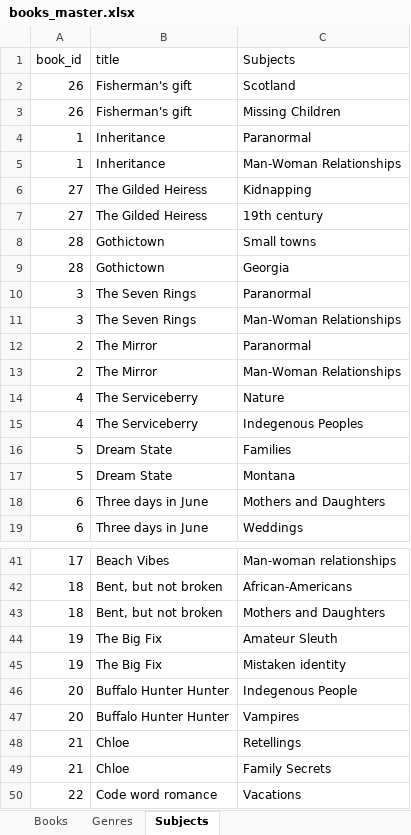
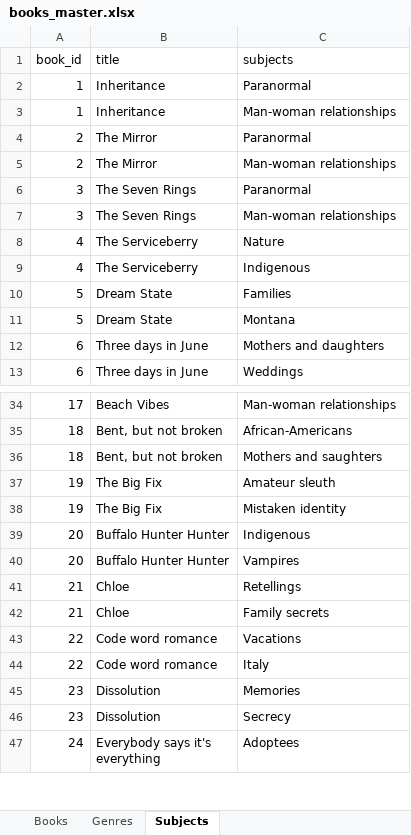
Before and after one commit to blohmet/book-database, an Excel workbook: books_master.xlsx, sheet Subjects, drawn as a sheet; only a part is shown, gaps mark what is left out; the shorter side is filled out with more unchanged rows; values as stored, in another font and other column widths than the file's, no borders; table styles not drawn; removed rows and columns are numbered as before the commit, all else as after; the diff covers the shown part only; the diff names each change by its address in the sheet, - before the commit and + after, or states it on an @@ line.

```diff
--- a/books_master.xlsx (sheet Subjects)
+++ b/books_master.xlsx (sheet Subjects)
-C1: Subjects
+C1: subjects
@@ row 2 moved to row 51: 26 @@
-row 3: 26 | Fisherman's gift | Missing Children
-C3 (subjects): Man-Woman Relationships
+C3 (subjects): Man-woman relationships
@@ row 6 moved to row 53: 27 @@
@@ row 7 moved to row 54: 27 @@
@@ row 8 moved to row 55: 28 @@
@@ row 9 moved to row 56: 28 @@
@@ row 12 moved to row 4: 2 @@
+row 5: 2 | The Mirror | Man-woman relationships
-C7 (subjects): Man-Woman Relationships
+C7 (subjects): Man-woman relationships
-row 13: 2 | The Mirror | Man-Woman Relationships
-C9 (subjects): Indegenous Peoples
+C9 (subjects): Indigenous
-C12 (subjects): Mothers and Daughters
+C12 (subjects): Mothers and daughters
-C36 (subjects): Mothers and Daughters
+C36 (subjects): Mothers and saughters
-C37 (subjects): Amateur Sleuth
+C37 (subjects): Amateur sleuth
-C39 (subjects): Indegenous People
+C39 (subjects): Indigenous
-C42 (subjects): Family Secrets
+C42 (subjects): Family secrets
```
Also changed, not shown: 17 added rows, 3 removed rows, 4 moved rows and 8 edited cells elsewhere in this sheet, sheet Books, sheet Genres.
